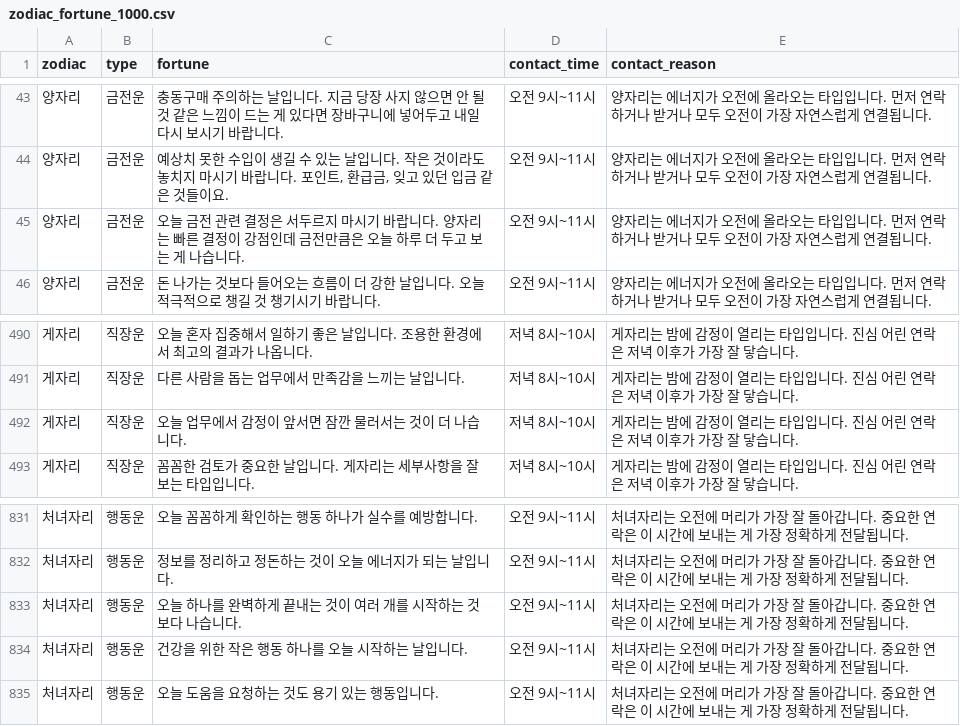
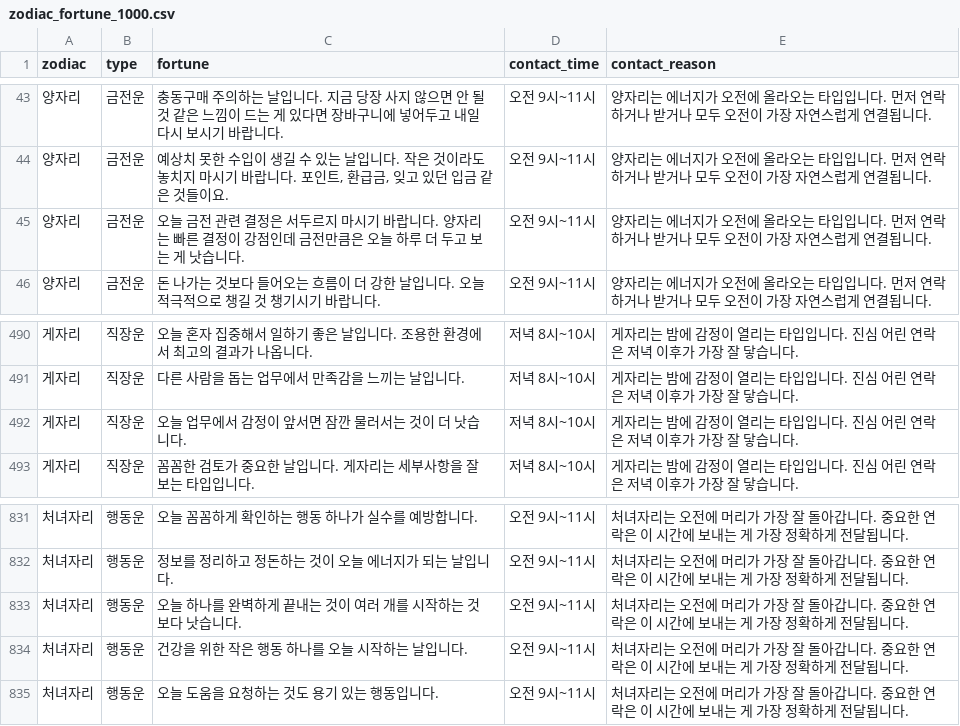
Before and after one commit to hohoplay/hohoplay.github.io, a CSV file: data/zodiac_fortune_1000.csv, drawn as a sheet; only a part is shown, gaps mark what is left out.

```diff
--- a/data/zodiac_fortune_1000.csv
+++ b/data/zodiac_fortune_1000.csv
@@ -44,3 +44,3 @@ zodiac,type,fortune,contact_time,contact_reason
 양자리,금전운,"예상치 못한 수입이 생길 수 있는 날입니다. 작은 것이라도 놓치지 마시기 바랍니다. 포인트, 환급금, 잊고 있던 입금 같은 것들이요.",오전 9시~11시,양자리는 에너지가 오전에 올라오는 타입입니다. 먼저 연락하거나 받거나 모두 오전이 가장 자연스럽게 연결됩니다.
-양자리,금전운,오늘 금전 관련 결정은 서두르지 마시기 바랍니다. 양자리는 빠른 결정이 강점인데 금전만큼은 오늘 하루 더 두고 보는 게 나습니다.,오전 9시~11시,양자리는 에너지가 오전에 올라오는 타입입니다. 먼저 연락하거나 받거나 모두 오전이 가장 자연스럽게 연결됩니다.
+양자리,금전운,오늘 금전 관련 결정은 서두르지 마시기 바랍니다. 양자리는 빠른 결정이 강점인데 금전만큼은 오늘 하루 더 두고 보는 게 낫습니다.,오전 9시~11시,양자리는 에너지가 오전에 올라오는 타입입니다. 먼저 연락하거나 받거나 모두 오전이 가장 자연스럽게 연결됩니다.
 양자리,금전운,돈 나가는 것보다 들어오는 흐름이 더 강한 날입니다. 오늘 적극적으로 챙길 것 챙기시기 바랍니다.,오전 9시~11시,양자리는 에너지가 오전에 올라오는 타입입니다. 먼저 연락하거나 받거나 모두 오전이 가장 자연스럽게 연결됩니다.
@@ -491,3 +491,3 @@ zodiac,type,fortune,contact_time,contact_reason
 게자리,직장운,다른 사람을 돕는 업무에서 만족감을 느끼는 날입니다.,저녁 8시~10시,게자리는 밤에 감정이 열리는 타입입니다. 진심 어린 연락은 저녁 이후가 가장 잘 닿습니다.
-게자리,직장운,오늘 업무에서 감정이 앞서면 잠깐 물러서는 것이 더 나습니다.,저녁 8시~10시,게자리는 밤에 감정이 열리는 타입입니다. 진심 어린 연락은 저녁 이후가 가장 잘 닿습니다.
+게자리,직장운,오늘 업무에서 감정이 앞서면 잠깐 물러서는 것이 더 낫습니다.,저녁 8시~10시,게자리는 밤에 감정이 열리는 타입입니다. 진심 어린 연락은 저녁 이후가 가장 잘 닿습니다.
 게자리,직장운,꼼꼼한 검토가 중요한 날입니다. 게자리는 세부사항을 잘 보는 타입입니다.,저녁 8시~10시,게자리는 밤에 감정이 열리는 타입입니다. 진심 어린 연락은 저녁 이후가 가장 잘 닿습니다.
@@ -832,3 +832,3 @@ zodiac,type,fortune,contact_time,contact_reason
 처녀자리,행동운,정보를 정리하고 정돈하는 것이 오늘 에너지가 되는 날입니다.,오전 9시~11시,처녀자리는 오전에 머리가 가장 잘 돌아갑니다. 중요한 연락은 이 시간에 보내는 게 가장 정확하게 전달됩니다.
-처녀자리,행동운,오늘 하나를 완벽하게 끝내는 것이 여러 개를 시작하는 것보다 나습니다.,오전 9시~11시,처녀자리는 오전에 머리가 가장 잘 돌아갑니다. 중요한 연락은 이 시간에 보내는 게 가장 정확하게 전달됩니다.
+처녀자리,행동운,오늘 하나를 완벽하게 끝내는 것이 여러 개를 시작하는 것보다 낫습니다.,오전 9시~11시,처녀자리는 오전에 머리가 가장 잘 돌아갑니다. 중요한 연락은 이 시간에 보내는 게 가장 정확하게 전달됩니다.
 처녀자리,행동운,건강을 위한 작은 행동 하나를 오늘 시작하는 날입니다.,오전 9시~11시,처녀자리는 오전에 머리가 가장 잘 돌아갑니다. 중요한 연락은 이 시간에 보내는 게 가장 정확하게 전달됩니다.
```
Also changed, not shown: 2 other files.
